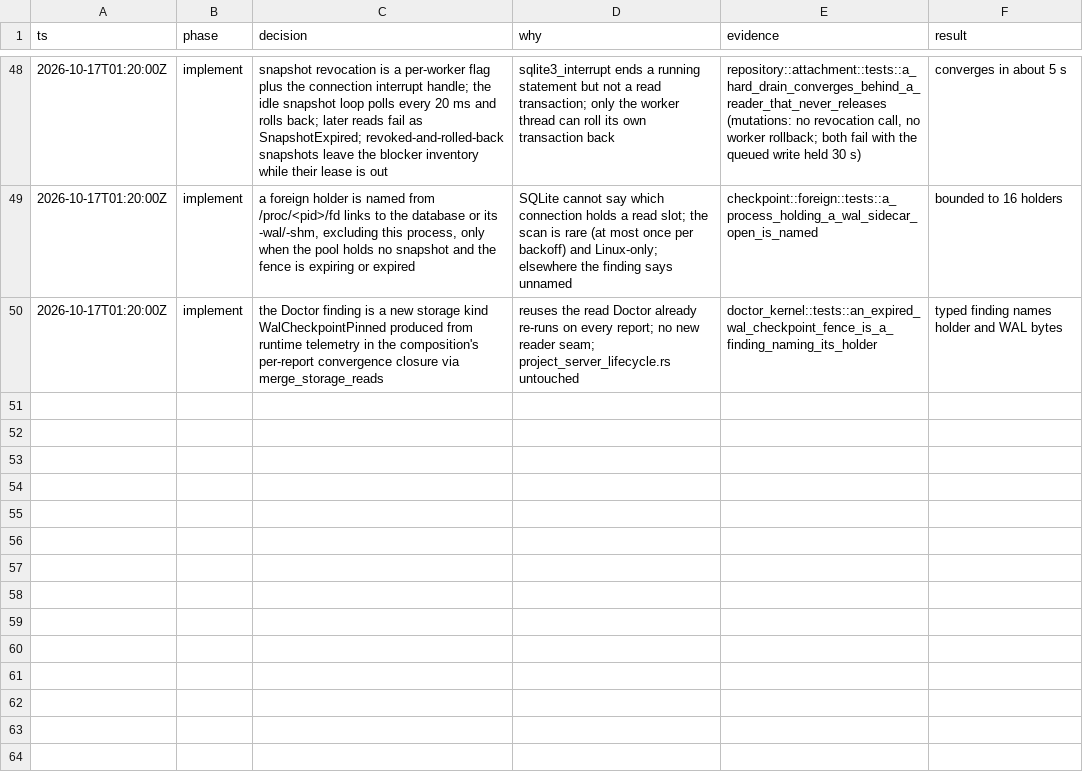
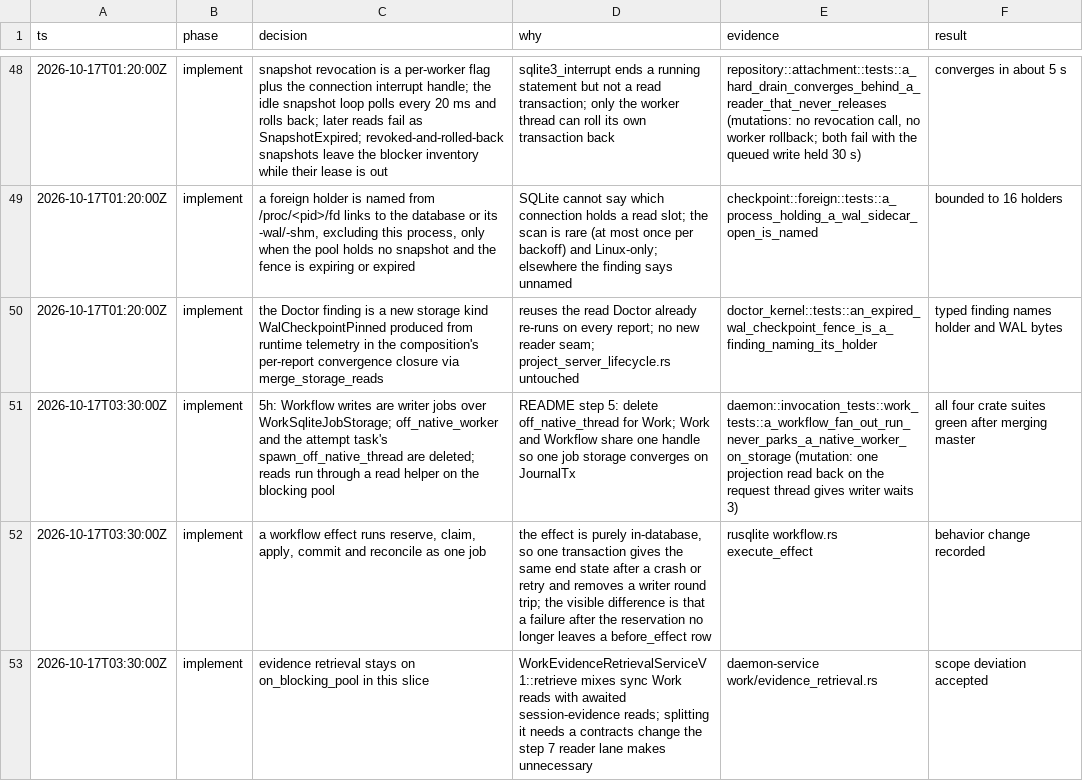
Before and after one commit to ScriptedAlchemy/tracedecay, a TSV file: docs/plans/storage/decisions.tsv, drawn as a sheet; only a part is shown, gaps mark what is left out; the diff names each change by its address in the sheet, - before the commit and + after, or states it on an @@ line.

Commit message:
docs(storage): reconcile the Workflow slice of step 5

```diff
--- a/docs/plans/storage/decisions.tsv
+++ b/docs/plans/storage/decisions.tsv
+row 51: 2026-10-17T03:30:00Z | implement | 5h: Workflow writes are writer jobs over WorkSqliteJobStorage; off_native_worker and the attempt task's spawn_off_native_thread are deleted; reads run through a read helper on the blocking pool | README step 5: delete off_native_thread for Work; Work and Workflow share one handle so one job storage converges on JournalTx | daemon::invocation_tests::work_tests::a_workflow_fan_out_run_never_parks_a_native_worker_on_storage (mutation: one projection read back on the request thread gives writer waits 3) | all four crate suites green after merging master
+row 52: 2026-10-17T03:30:00Z | implement | a workflow effect runs reserve, claim, apply, commit and reconcile as one job | the effect is purely in-database, so one transaction gives the same end state after a crash or retry and removes a writer round trip; the visible difference is that a failure after the reservation no longer leaves a before_effect row | rusqlite workflow.rs execute_effect | behavior change recorded
+row 53: 2026-10-17T03:30:00Z | implement | evidence retrieval stays on on_blocking_pool in this slice | WorkEvidenceRetrievalServiceV1::retrieve mixes sync Work reads with awaited session-evidence reads; splitting it needs a contracts change the step 7 reader lane makes unnecessary | daemon-service work/evidence_retrieval.rs | scope deviation accepted
```
Also changed, not shown: 1 other file.
